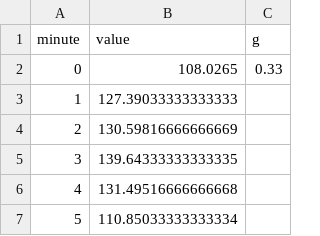
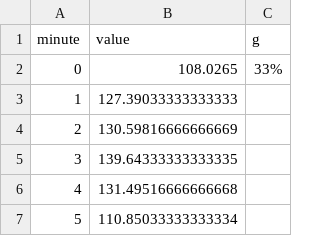
Before and after one commit to kiwwifruit/project3, a CSV file: hr/hr_S7_Midterm2.csv, drawn as a sheet; only a part is shown.

```diff
--- a/hr/hr_S7_Midterm2.csv
+++ b/hr/hr_S7_Midterm2.csv
@@ -1,3 +1,3 @@
 minute,value, g
-0,108.0265, 0.33
+0,108.0265, 33%
 1,127.39033333333333
```
Also changed, not shown: acc/acc_S3_Midterm2.csv, acc/acc_S7_Midterm2.csv, 5 other files.
